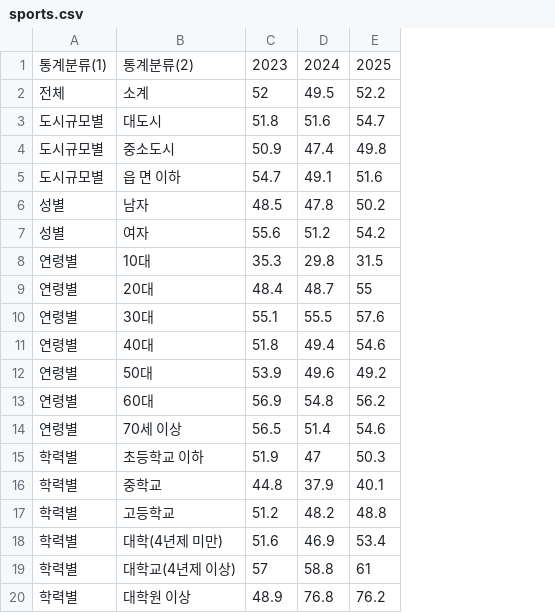
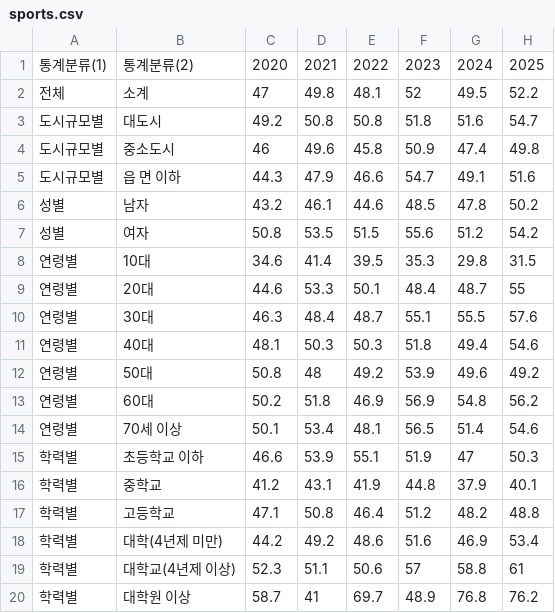
Before and after one commit to alpaca091831/webpro.first-ksj, a CSV file: week4/data/sports.csv, drawn as a sheet; the diff names each change by its address in the sheet, - before the commit and + after, or states it on an @@ line.

Commit message:
change

```diff
--- a/week4/data/sports.csv
+++ b/week4/data/sports.csv
+column C, rows 1-20: 2020 | 47 | 49.2 | 46 | 44.3 | 43.2 | 50.8 | 34.6 | 44.6 | 46.3 | 48.1 | 50.8 | 50.2 | 50.1 | 46.6 | 41.2 | 47.1 | 44.2 | 52.3 | 58.7
+column D, rows 1-20: 2021 | 49.8 | 50.8 | 49.6 | 47.9 | 46.1 | 53.5 | 41.4 | 53.3 | 48.4 | 50.3 | 48 | 51.8 | 53.4 | 53.9 | 43.1 | 50.8 | 49.2 | 51.1 | 41
+column E, rows 1-20: 2022 | 48.1 | 50.8 | 45.8 | 46.6 | 44.6 | 51.5 | 39.5 | 50.1 | 48.7 | 50.3 | 49.2 | 46.9 | 48.1 | 55.1 | 41.9 | 46.4 | 48.6 | 50.6 | 69.7
```
